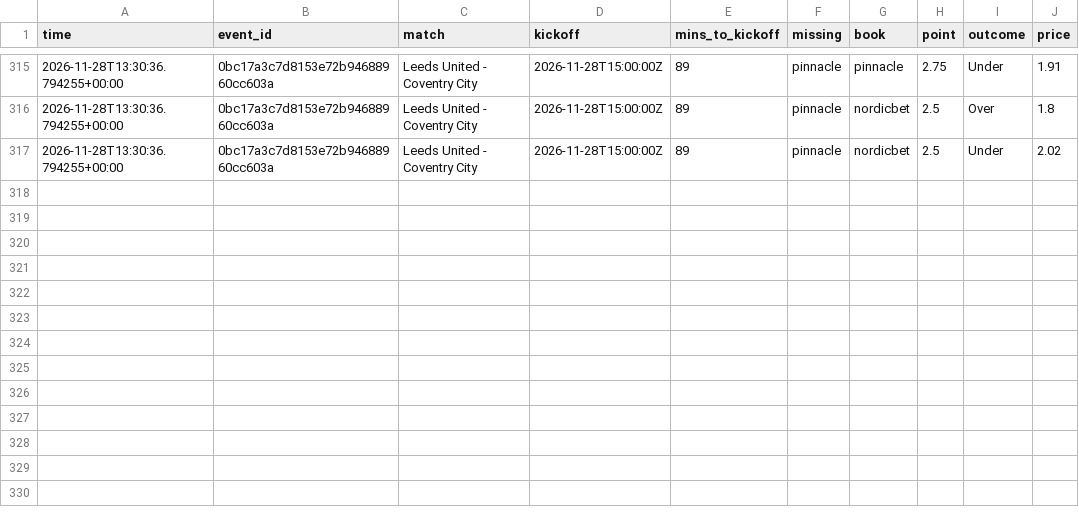
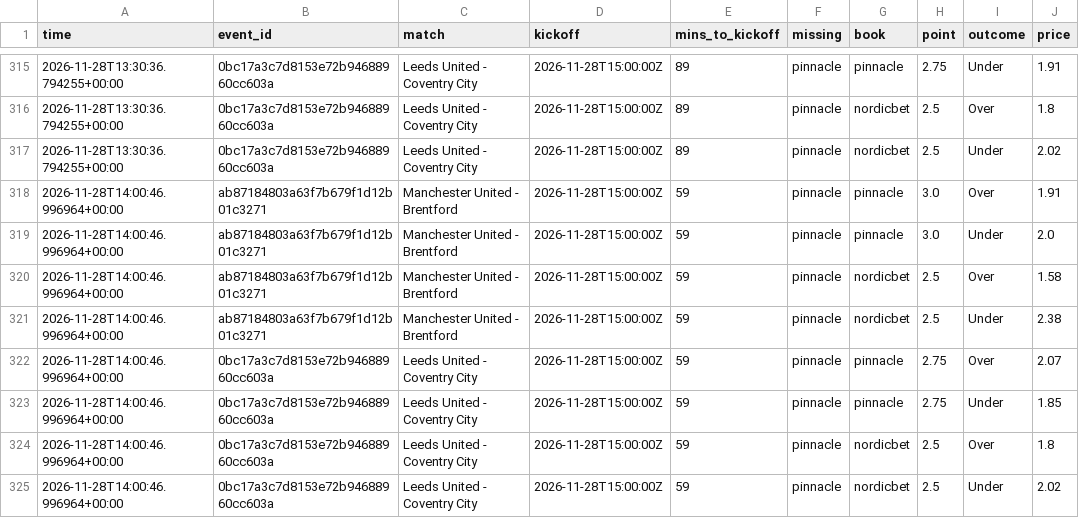
Before and after one commit to Andyabb99/odds-logger, a CSV file: totals_gaps.csv, drawn as a sheet; only a part is shown, gaps mark what is left out.

```diff
--- a/totals_gaps.csv
+++ b/totals_gaps.csv
@@ -317 +317,9 @@ time,event_id,match,kickoff,mins_to_kickoff,missing,book,point,outcome,price
 2026-11-28T13:30:36.794255+00:00,0bc17a3c7d8153e72b94688960cc603a,Leeds United - Coventry City,2026-11-28T15:00:00Z,89,pinnacle,nordicbet,2.5,Under,2.02
+2026-11-28T14:00:46.996964+00:00,ab87184803a63f7b679f1d12b01c3271,Manchester United - Brentford,2026-11-28T15:00:00Z,59,pinnacle,pinnacle,3.0,Over,1.91
+2026-11-28T14:00:46.996964+00:00,ab87184803a63f7b679f1d12b01c3271,Manchester United - Brentford,2026-11-28T15:00:00Z,59,pinnacle,pinnacle,3.0,Under,2.0
+2026-11-28T14:00:46.996964+00:00,ab87184803a63f7b679f1d12b01c3271,Manchester United - Brentford,2026-11-28T15:00:00Z,59,pinnacle,nordicbet,2.5,Over,1.58
+2026-11-28T14:00:46.996964+00:00,ab87184803a63f7b679f1d12b01c3271,Manchester United - Brentford,2026-11-28T15:00:00Z,59,pinnacle,nordicbet,2.5,Under,2.38
+2026-11-28T14:00:46.996964+00:00,0bc17a3c7d8153e72b94688960cc603a,Leeds United - Coventry City,2026-11-28T15:00:00Z,59,pinnacle,pinnacle,2.75,Over,2.07
+2026-11-28T14:00:46.996964+00:00,0bc17a3c7d8153e72b94688960cc603a,Leeds United - Coventry City,2026-11-28T15:00:00Z,59,pinnacle,pinnacle,2.75,Under,1.85
+2026-11-28T14:00:46.996964+00:00,0bc17a3c7d8153e72b94688960cc603a,Leeds United - Coventry City,2026-11-28T15:00:00Z,59,pinnacle,nordicbet,2.5,Over,1.8
+2026-11-28T14:00:46.996964+00:00,0bc17a3c7d8153e72b94688960cc603a,Leeds United - Coventry City,2026-11-28T15:00:00Z,59,pinnacle,nordicbet,2.5,Under,2.02
```
Also changed, not shown: bets.csv, snapshots.csv, 1 other file.
